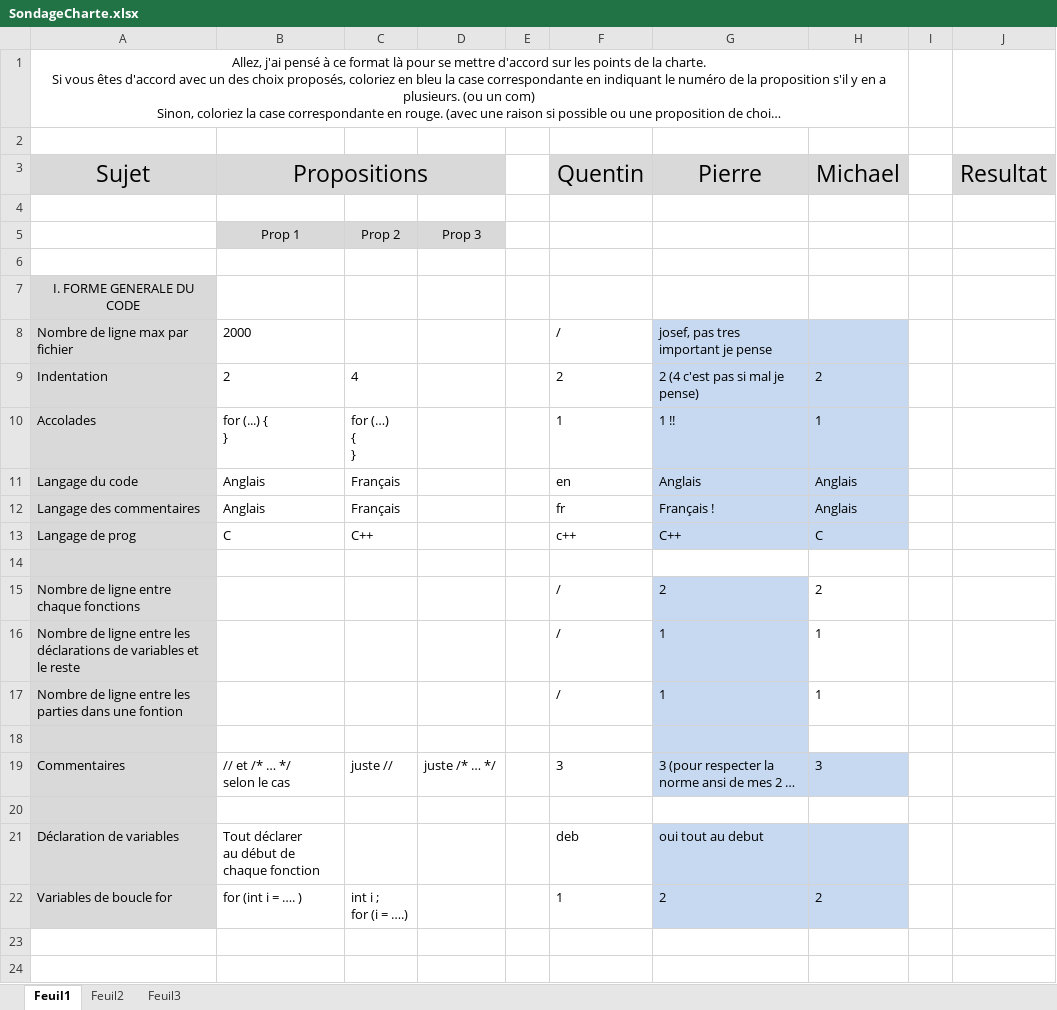
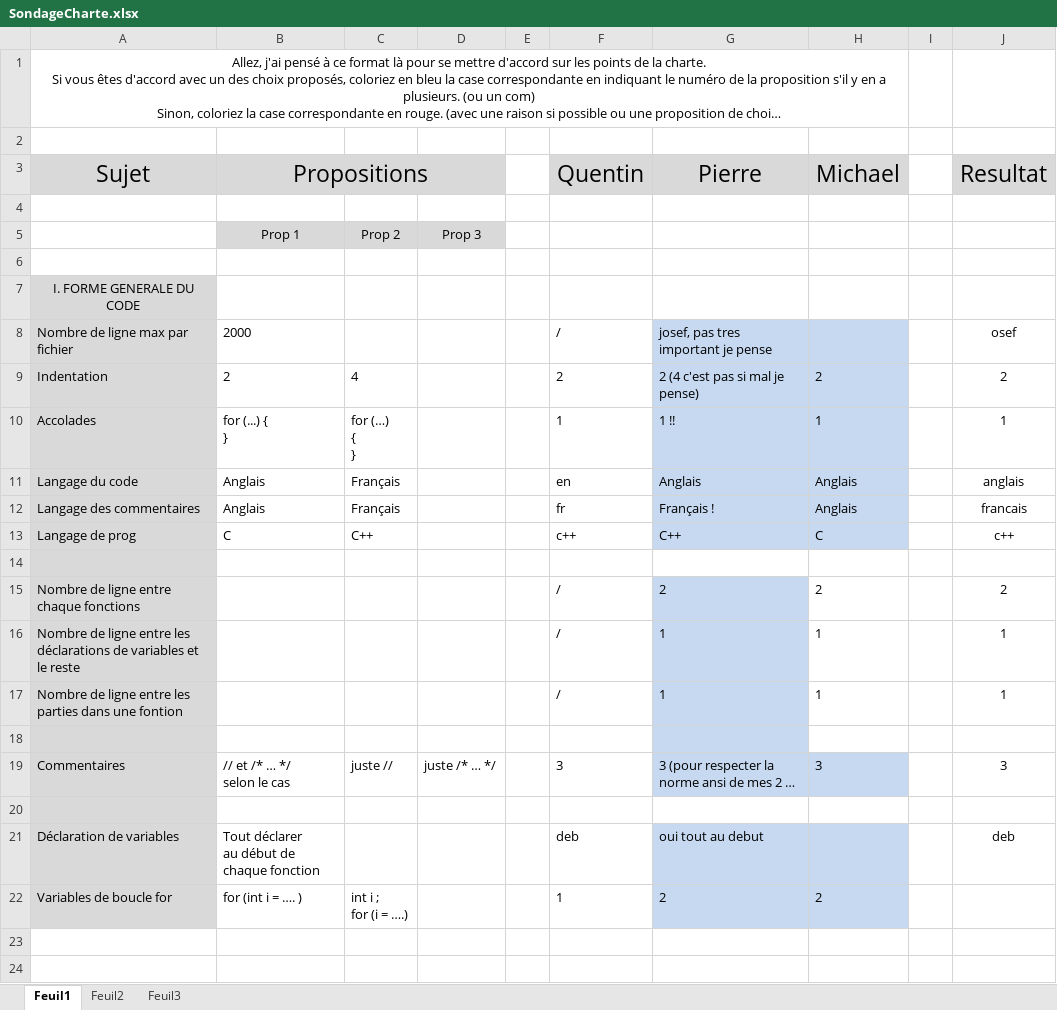
Before and after one commit to qkdreyer/ig3projetc, an Excel workbook: doc/SondageCharte.xlsx, sheet Feuil1, drawn as a sheet; only a part is shown; long unchanged cells end in …; values as stored, in another font and other column widths than the file's, no borders; the diff names each change by its address in the sheet, - before the commit and + after, or states it on an @@ line.

```diff
--- a/doc/SondageCharte.xlsx (sheet Feuil1)
+++ b/doc/SondageCharte.xlsx (sheet Feuil1)
-J8 (Resultat): (empty)
+J8 (Resultat): osef
-J9 (Resultat): (empty)
+J9 (Resultat): 2
-J10 (Resultat): (empty)
+J10 (Resultat): 1
-J11 (Resultat): (empty)
+J11 (Resultat): anglais
-J12 (Resultat): (empty)
+J12 (Resultat): francais
-J13 (Resultat): (empty)
+J13 (Resultat): c++
-J15 (Resultat): (empty)
+J15 (Resultat): 2
-J16:J17 (Resultat): (empty)
+J16:J17 (Resultat): 1
-J19 (Resultat): (empty)
+J19 (Resultat): 3
-J21 (Resultat): (empty)
+J21 (Resultat): deb
```
